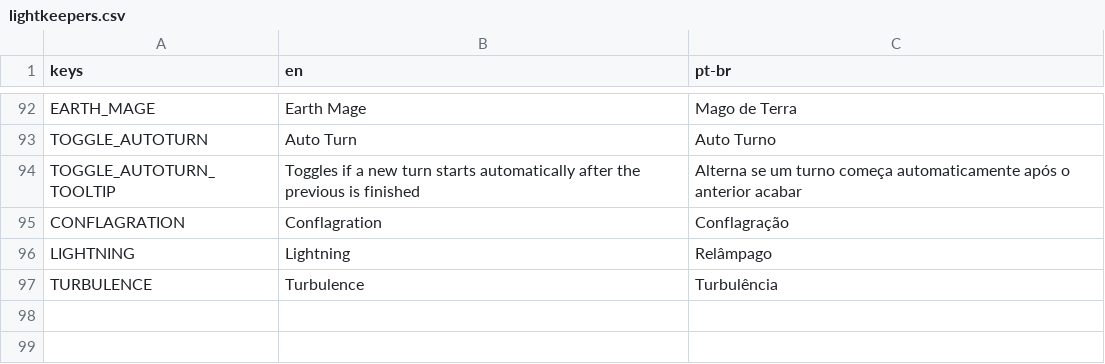
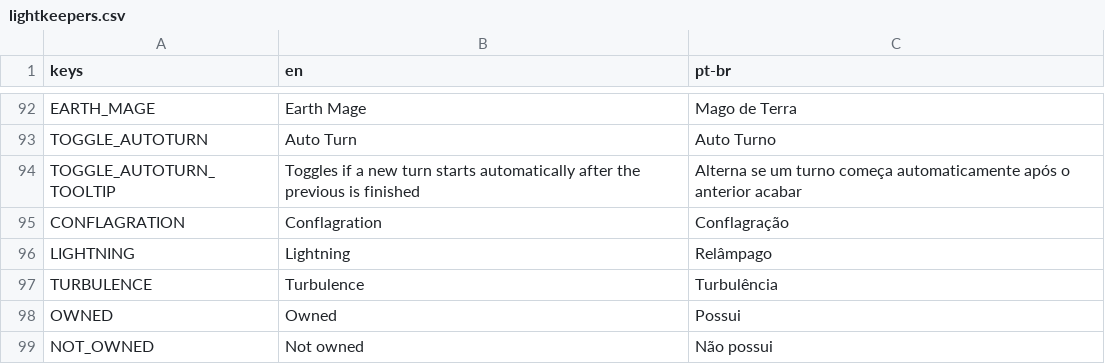
Before and after one commit to vega-star/lightkeepers, a CSV file: assets/lang/lightkeepers.csv, drawn as a sheet; only a part is shown, gaps mark what is left out.

```diff
--- a/assets/lang/lightkeepers.csv
+++ b/assets/lang/lightkeepers.csv
@@ -97 +97,3 @@ LIGHTNING,Lightning,Relâmpago
 TURBULENCE,Turbulence,Turbulência
+OWNED,Owned,Possui
+NOT_OWNED,Not owned,Não possui
```
Also changed, not shown: 46 other files.
